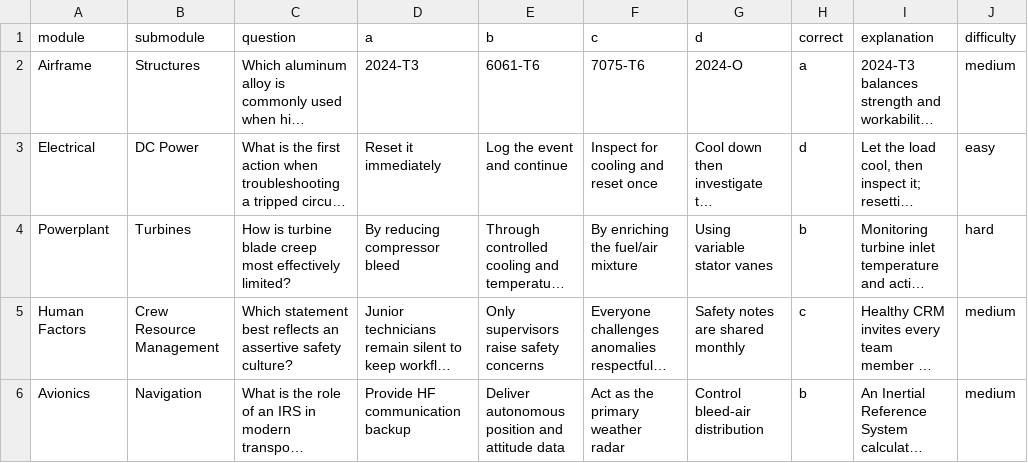
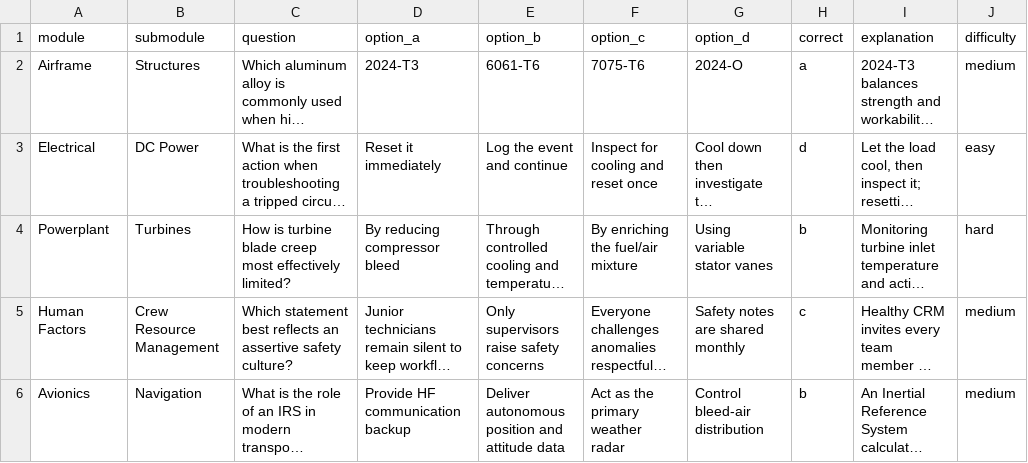
Before and after one commit to Gideonamani/EASA-B1B2-Quizzes, a CSV file: public/sample-question-bank.csv, drawn as a sheet; only a part is shown; long unchanged cells end in …; the diff names each change by its address in the sheet, - before the commit and + after, or states it on an @@ line.

Commit message:
refactor: update CSV option keys and improve form layout for better clarity

```diff
--- a/public/sample-question-bank.csv
+++ b/public/sample-question-bank.csv
-D1: a
+D1: option_a
-E1: b
+E1: option_b
-F1: c
+F1: option_c
-G1: d
+G1: option_d
```
Also changed, not shown: 4 other files.
